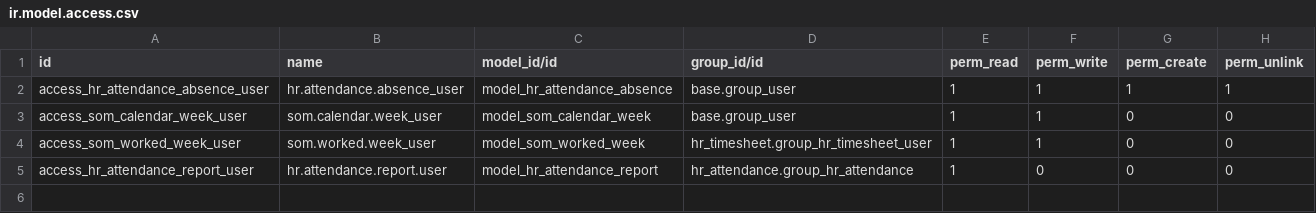
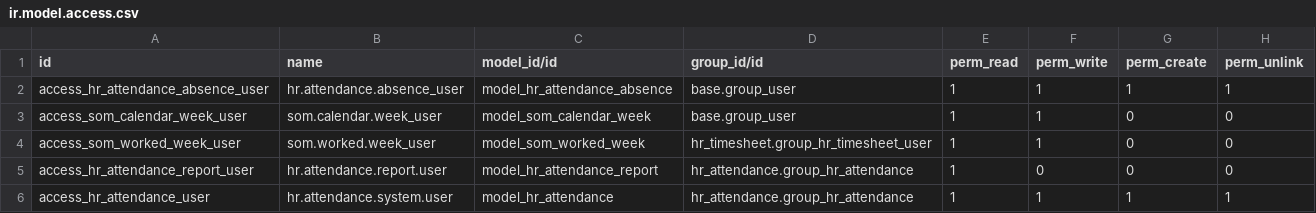
Before and after one commit to Som-Energia/somenergia-odoo, a CSV file: somenergia_custom/security/ir.model.access.csv, drawn as a sheet; the diff names each change by its address in the sheet, - before the commit and + after, or states it on an @@ line.

Commit message:
[IMP] Autoclose attendance functionality adaptation

```diff
--- a/somenergia_custom/security/ir.model.access.csv
+++ b/somenergia_custom/security/ir.model.access.csv
+row 6: access_hr_attendance_user | hr.attendance.system.user | model_hr_attendance | hr_attendance.group_hr_attendance | 1 | 1 | 1 | 1
```
Also changed, not shown: 2 other files.
